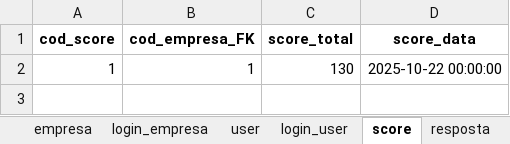
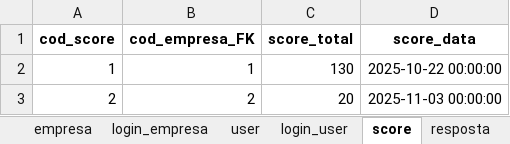
Before and after one commit to GustavoSaba/EcoScoreIARA, an Excel workbook: iara/database/banco.xlsx, sheet score, drawn as a sheet; values as stored, in another font and other column widths than the file's, no borders; the diff names each change by its address in the sheet, - before the commit and + after, or states it on an @@ line.

```diff
--- a/iara/database/banco.xlsx (sheet score)
+++ b/iara/database/banco.xlsx (sheet score)
+row 3: 2 | 2 | 20 | 2025-11-03 00:00:00
```
Also changed, not shown: sheet resposta, sheet empresa, 8 other files.
